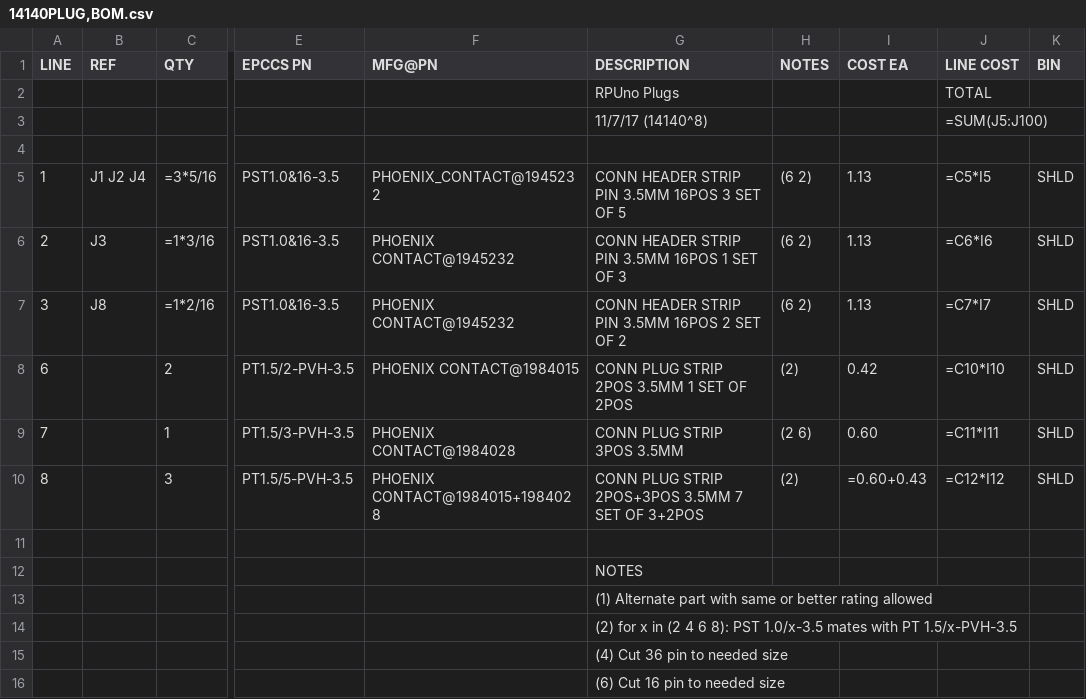
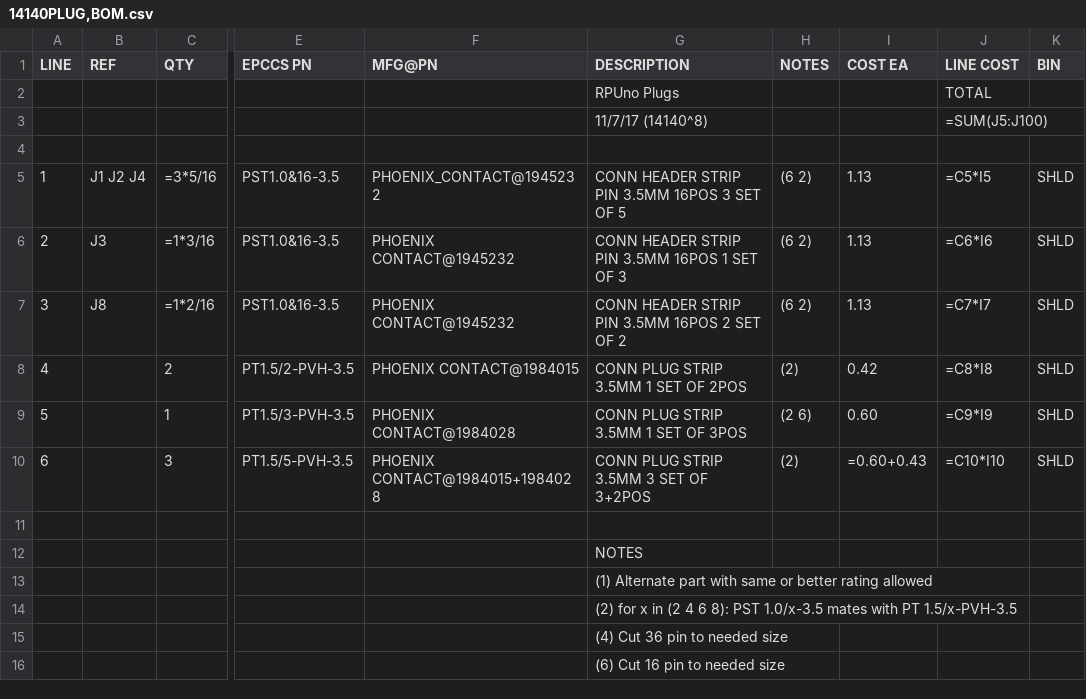
Before and after one commit to epccs/RPUno, a CSV file: Hardware/Design/14140PLUG,BOM.csv, drawn as a sheet; only a part is shown, gaps mark what is left out; the diff names each change by its address in the sheet, - before the commit and + after, or states it on an @@ line.

```diff
--- a/Hardware/Design/14140PLUG,BOM.csv
+++ b/Hardware/Design/14140PLUG,BOM.csv
-A8 (LINE): 6
+A8 (LINE): 4
-G8 (DESCRIPTION): CONN PLUG STRIP 2POS 3.5MM 1 SET OF 2POS
+G8 (DESCRIPTION): CONN PLUG STRIP 3.5MM 1 SET OF 2POS
-J8 (LINE COST): =C10*I10
+J8 (LINE COST): =C8*I8
-A9 (LINE): 7
+A9 (LINE): 5
-G9 (DESCRIPTION): CONN PLUG STRIP 3POS 3.5MM
+G9 (DESCRIPTION): CONN PLUG STRIP 3.5MM 1 SET OF 3POS
-J9 (LINE COST): =C11*I11
+J9 (LINE COST): =C9*I9
-A10 (LINE): 8
+A10 (LINE): 6
-G10 (DESCRIPTION): CONN PLUG STRIP 2POS+3POS 3.5MM 7 SET OF 3+2POS
+G10 (DESCRIPTION): CONN PLUG STRIP 3.5MM 3 SET OF 3+2POS
-J10 (LINE COST): =C12*I12
+J10 (LINE COST): =C10*I10
```
Also changed, not shown: 8 other files.
